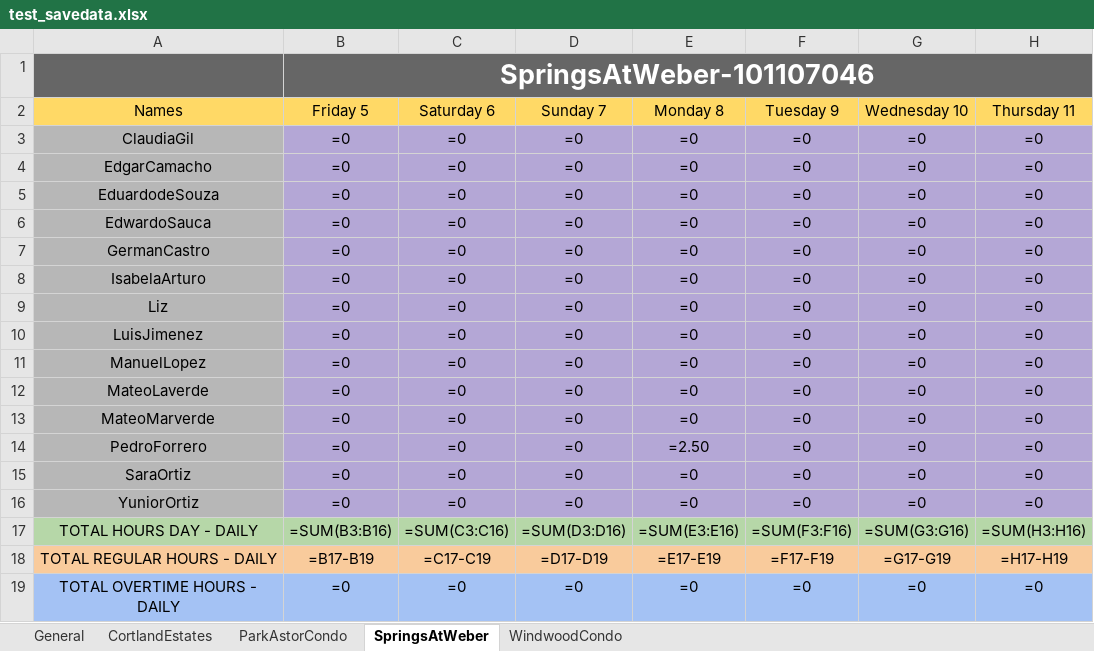
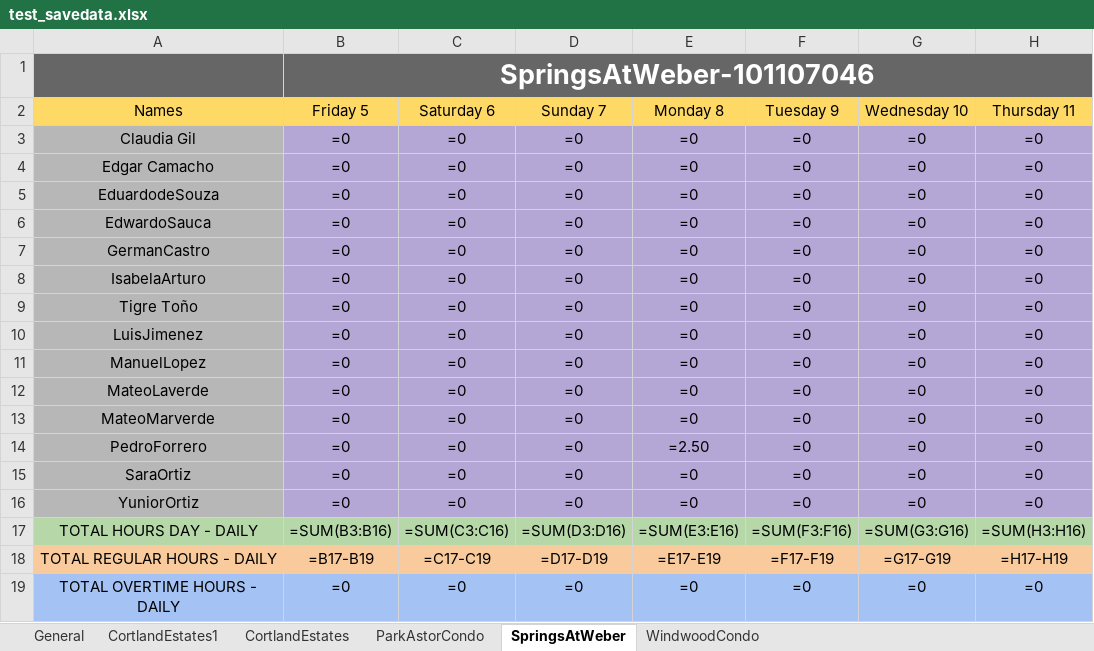
Before and after one commit to Pproni/PDFLector, an Excel workbook: test_savedata.xlsx, sheet SpringsAtWeber, drawn as a sheet; only a part is shown; values as stored, in another font and other column widths than the file's, no borders; formulas without a stored value are shown as written; the diff names each change by its address in the sheet, - before the commit and + after, or states it on an @@ line.

```diff
--- a/test_savedata.xlsx (sheet SpringsAtWeber)
+++ b/test_savedata.xlsx (sheet SpringsAtWeber)
+sheet tab: CortlandEstates1
-A3: ClaudiaGil
+A3: Claudia Gil
-A4: EdgarCamacho
+A4: Edgar Camacho
-A9: Liz
+A9: Tigre Toño
```
Also changed, not shown: sheet General, sheet CortlandEstates, sheet ParkAstorCondo, sheet WindwoodCondo, 2 other files.
